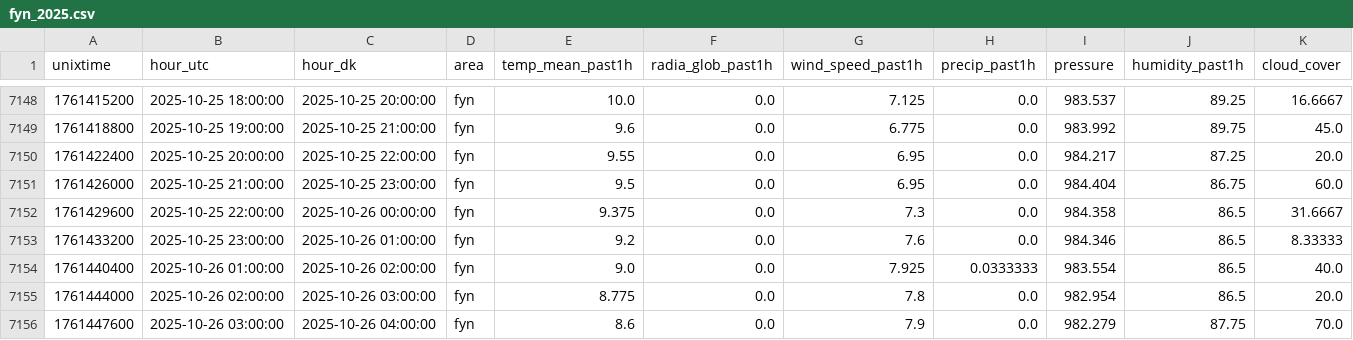
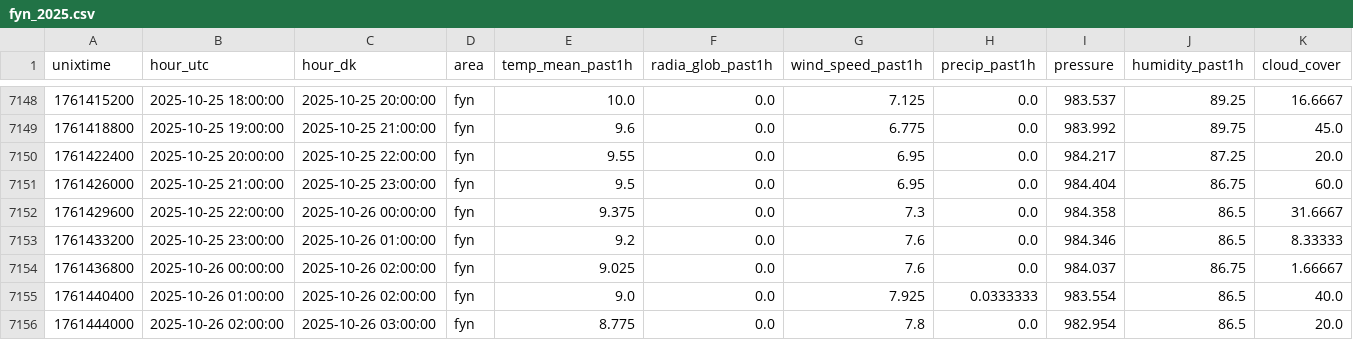
Before and after one commit to skj-1964/df-data, a CSV file: dmi/fyn_2025.csv, drawn as a sheet; only a part is shown, gaps mark what is left out; the shorter side is filled out with more unchanged rows.

```diff
--- a/dmi/fyn_2025.csv
+++ b/dmi/fyn_2025.csv
@@ -7153,2 +7153,3 @@ unixtime,hour_utc,hour_dk,area,temp_mean_past1h,radia_glob_past1h,wind_speed_pas
 1761433200,2025-10-25 23:00:00,2025-10-26 01:00:00,fyn,9.2,0.0,7.6,0.0,984.346,86.5,8.33333
+1761436800,2025-10-26 00:00:00,2025-10-26 02:00:00,fyn,9.025,0.0,7.6,0.0,984.037,86.75,1.66667
 1761440400,2025-10-26 01:00:00,2025-10-26 02:00:00,fyn,9.0,0.0,7.925,0.0333333,983.554,86.5,40.0
```
Also changed, not shown: dmi/fyn_2023.csv, dmi/fyn_2024.csv, 6 other files.
